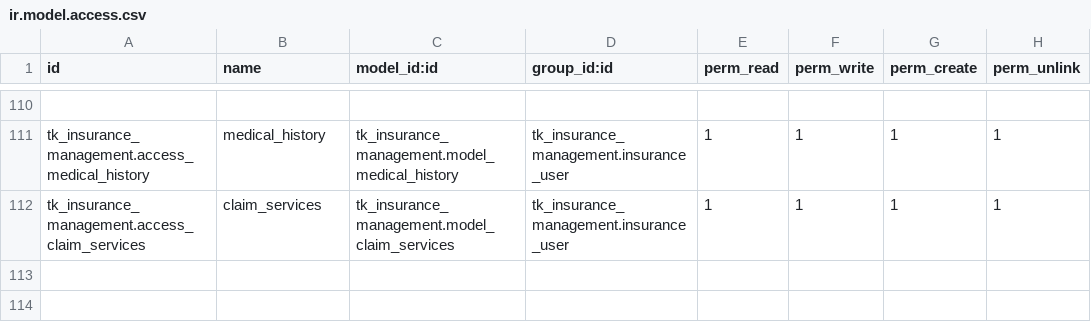
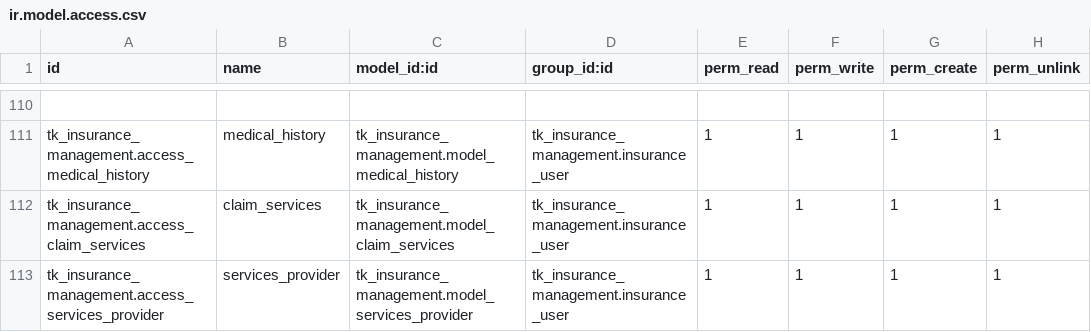
Before and after one commit to adelhusseinfuturegatesolutions/ApexSol, a CSV file: security/ir.model.access.csv, drawn as a sheet; only a part is shown, gaps mark what is left out; the diff names each change by its address in the sheet, - before the commit and + after, or states it on an @@ line.

Commit message:
update service provider

```diff
--- a/security/ir.model.access.csv
+++ b/security/ir.model.access.csv
+row 113: tk_insurance_management.access_services_provider | services_provider | tk_insurance_management.model_services_provider | tk_insurance_management.insurance_user | 1 | 1 | 1 | 1
```
Also changed, not shown: 3 other files.
